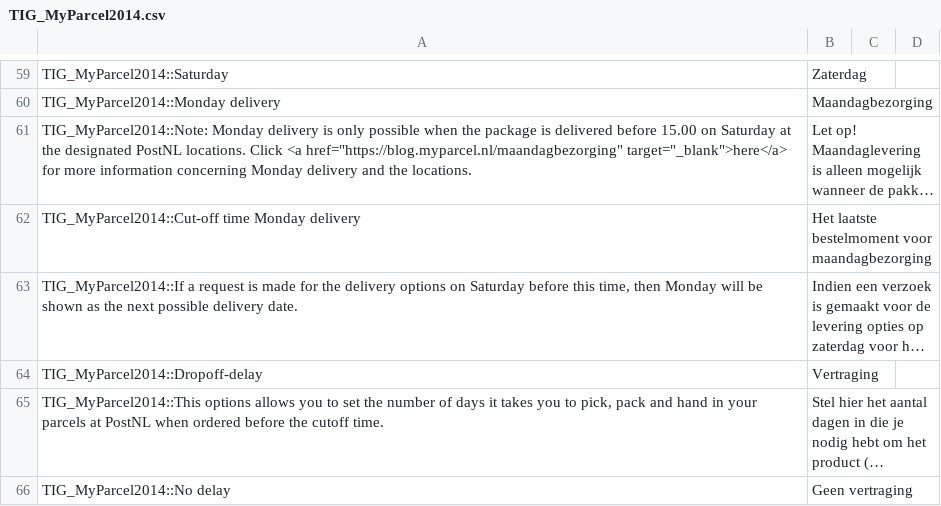
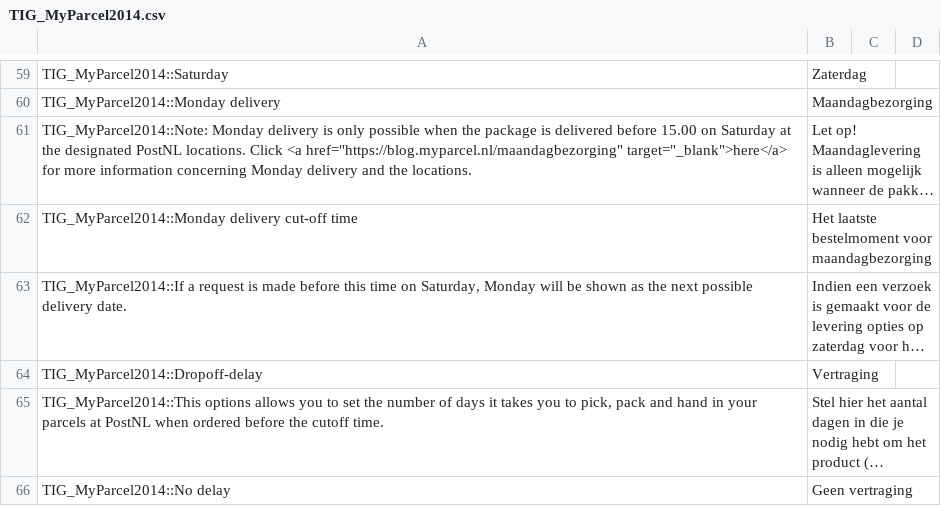
Before and after one commit to myparcelnl/magento1-End-of-life, a CSV file: app/locale/nl_NL/TIG_MyParcel2014.csv, drawn as a sheet; only a part is shown, gaps mark what is left out; long unchanged cells end in …; the diff names each change by its address in the sheet, - before the commit and + after, or states it on an @@ line.

Commit message:
Translation

```diff
--- a/app/locale/nl_NL/TIG_MyParcel2014.csv
+++ b/app/locale/nl_NL/TIG_MyParcel2014.csv
-A62: TIG_MyParcel2014::Cut-off time Monday delivery
+A62: TIG_MyParcel2014::Monday delivery cut-off time
-A63: …is made for the delivery options on Saturday before this time, then Monday will…
+A63: …is made before this time on Saturday, Monday will…
```
Also changed, not shown: 2 other files.
